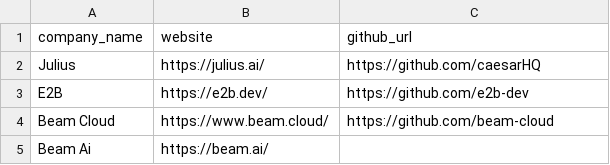
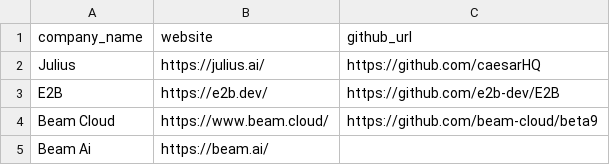
Before and after one commit to JJneid/Company_Analyzer, a CSV file: company_list.csv, drawn as a sheet.

```diff
--- a/company_list.csv
+++ b/company_list.csv
@@ -2,4 +2,4 @@
 Julius,https://julius.ai/,https://github.com/caesarHQ
-E2B,https://e2b.dev/,https://github.com/e2b-dev
-Beam Cloud,https://www.beam.cloud/,https://github.com/beam-cloud
+E2B,https://e2b.dev/,https://github.com/e2b-dev/E2B
+Beam Cloud,https://www.beam.cloud/,https://github.com/beam-cloud/beta9
 Beam Ai,https://beam.ai/,
```
Also changed, not shown: 10 other files.
